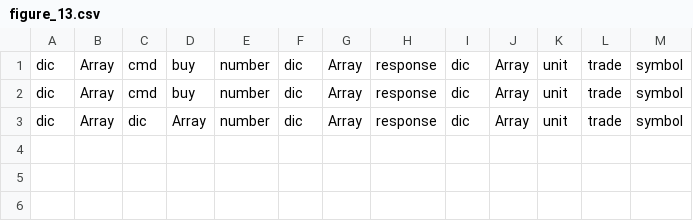
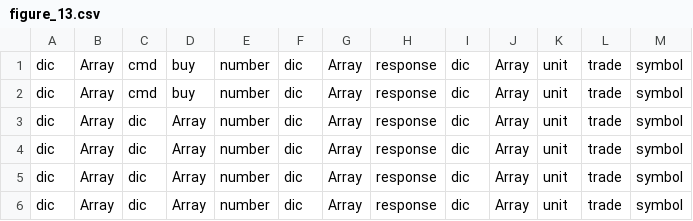
Before and after one commit to Milad-Abooali/pybeain, a CSV file: logs/figure_13.csv, drawn as a sheet; the diff names each change by its address in the sheet, - before the commit and + after, or states it on an @@ line.

```diff
--- a/logs/figure_13.csv
+++ b/logs/figure_13.csv
+row 4: dic | Array | dic | Array | number | dic | Array | response | dic | Array | unit | trade | symbol
+row 5: dic | Array | dic | Array | number | dic | Array | response | dic | Array | unit | trade | symbol
+row 6: dic | Array | dic | Array | number | dic | Array | response | dic | Array | unit | trade | symbol
```
Also changed, not shown: logs/figure_2.csv, logs/length.csv, 11 other files.
